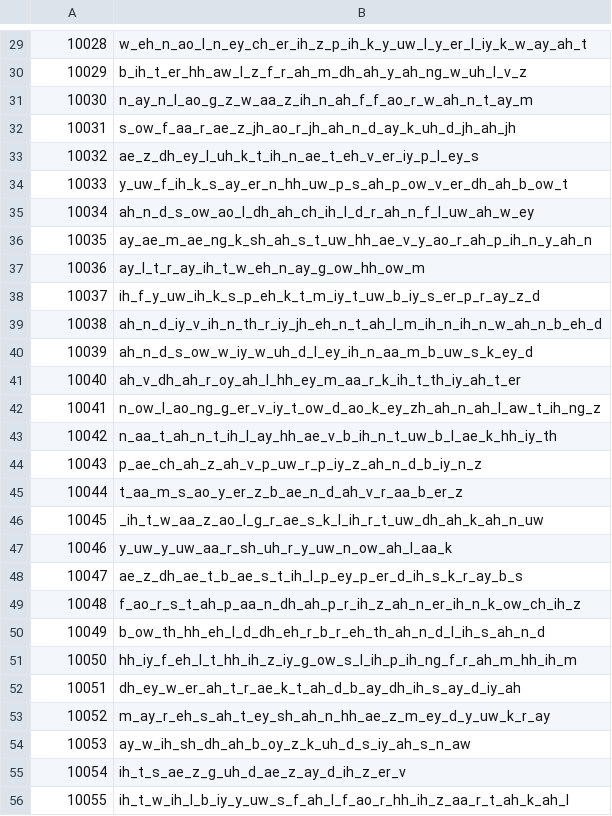
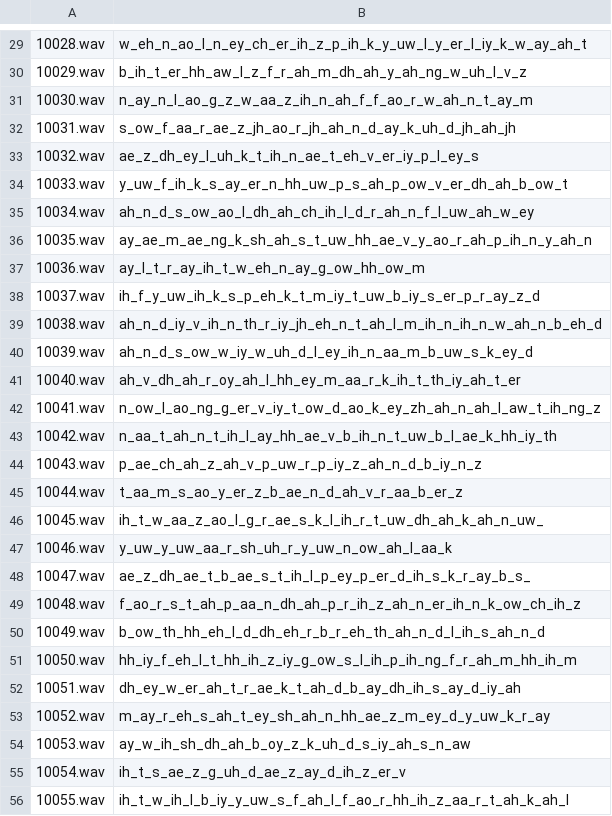
Before and after one commit to Slidingwall/arpasing-10k-11k-reclists, a CSV file: ARPAsing 10k/10k_index_min/index.csv, drawn as a sheet; only a part is shown, gaps mark what is left out; the diff covers the shown part only.

```diff
--- a/ARPAsing 10k/10k_index_min/index.csv
+++ b/ARPAsing 10k/10k_index_min/index.csv
@@ -29,28 +29,28 @@
-10028,w_eh_n_ao_l_n_ey_ch_er_ih_z_p_ih_k_y_uw_l_y_er_l_iy_k_w_ay_ah_t
-10029,b_ih_t_er_hh_aw_l_z_f_r_ah_m_dh_ah_y_ah_ng_w_uh_l_v_z
-10030,n_ay_n_l_ao_g_z_w_aa_z_ih_n_ah_f_f_ao_r_w_ah_n_t_ay_m
-10031,s_ow_f_aa_r_ae_z_jh_ao_r_jh_ah_n_d_ay_k_uh_d_jh_ah_jh
-10032,ae_z_dh_ey_l_uh_k_t_ih_n_ae_t_eh_v_er_iy_p_l_ey_s
-10033,y_uw_f_ih_k_s_ay_er_n_hh_uw_p_s_ah_p_ow_v_er_dh_ah_b_ow_t
-10034,ah_n_d_s_ow_ao_l_dh_ah_ch_ih_l_d_r_ah_n_f_l_uw_ah_w_ey
-10035,ay_ae_m_ae_ng_k_sh_ah_s_t_uw_hh_ae_v_y_ao_r_ah_p_ih_n_y_ah_n
-10036,ay_l_t_r_ay_ih_t_w_eh_n_ay_g_ow_hh_ow_m
-10037,ih_f_y_uw_ih_k_s_p_eh_k_t_m_iy_t_uw_b_iy_s_er_p_r_ay_z_d
-10038,ah_n_d_iy_v_ih_n_th_r_iy_jh_eh_n_t_ah_l_m_ih_n_ih_n_w_ah_n_b_eh_d
-10039,ah_n_d_s_ow_w_iy_w_uh_d_l_ey_ih_n_aa_m_b_uw_s_k_ey_d
-10040,ah_v_dh_ah_r_oy_ah_l_hh_ey_m_aa_r_k_ih_t_th_iy_ah_t_er
-10041,n_ow_l_ao_ng_g_er_v_iy_t_ow_d_ao_k_ey_zh_ah_n_ah_l_aw_t_ih_ng_z
-10042,n_aa_t_ah_n_t_ih_l_ay_hh_ae_v_b_ih_n_t_uw_b_l_ae_k_hh_iy_th
-10043,p_ae_ch_ah_z_ah_v_p_uw_r_p_iy_z_ah_n_d_b_iy_n_z
-10044,t_aa_m_s_ao_y_er_z_b_ae_n_d_ah_v_r_aa_b_er_z
-10045,_ih_t_w_aa_z_ao_l_g_r_ae_s_k_l_ih_r_t_uw_dh_ah_k_ah_n_uw
-10046,y_uw_y_uw_aa_r_sh_uh_r_y_uw_n_ow_ah_l_aa_k
-10047,ae_z_dh_ae_t_b_ae_s_t_ih_l_p_ey_p_er_d_ih_s_k_r_ay_b_s
-10048,f_ao_r_s_t_ah_p_aa_n_dh_ah_p_r_ih_z_ah_n_er_ih_n_k_ow_ch_ih_z
-10049,b_ow_th_hh_eh_l_d_dh_eh_r_b_r_eh_th_ah_n_d_l_ih_s_ah_n_d
-10050,hh_iy_f_eh_l_t_hh_ih_z_iy_g_ow_s_l_ih_p_ih_ng_f_r_ah_m_hh_ih_m
-10051,dh_ey_w_er_ah_t_r_ae_k_t_ah_d_b_ay_dh_ih_s_ay_d_iy_ah
-10052,m_ay_r_eh_s_ah_t_ey_sh_ah_n_hh_ae_z_m_ey_d_y_uw_k_r_ay
-10053,ay_w_ih_sh_dh_ah_b_oy_z_k_uh_d_s_iy_ah_s_n_aw
-10054,ih_t_s_ae_z_g_uh_d_ae_z_ay_d_ih_z_er_v
-10055,ih_t_w_ih_l_b_iy_y_uw_s_f_ah_l_f_ao_r_hh_ih_z_aa_r_t_ah_k_ah_l
+10028.wav,w_eh_n_ao_l_n_ey_ch_er_ih_z_p_ih_k_y_uw_l_y_er_l_iy_k_w_ay_ah_t
+10029.wav,b_ih_t_er_hh_aw_l_z_f_r_ah_m_dh_ah_y_ah_ng_w_uh_l_v_z
+10030.wav,n_ay_n_l_ao_g_z_w_aa_z_ih_n_ah_f_f_ao_r_w_ah_n_t_ay_m
+10031.wav,s_ow_f_aa_r_ae_z_jh_ao_r_jh_ah_n_d_ay_k_uh_d_jh_ah_jh
+10032.wav,ae_z_dh_ey_l_uh_k_t_ih_n_ae_t_eh_v_er_iy_p_l_ey_s
+10033.wav,y_uw_f_ih_k_s_ay_er_n_hh_uw_p_s_ah_p_ow_v_er_dh_ah_b_ow_t
+10034.wav,ah_n_d_s_ow_ao_l_dh_ah_ch_ih_l_d_r_ah_n_f_l_uw_ah_w_ey
+10035.wav,ay_ae_m_ae_ng_k_sh_ah_s_t_uw_hh_ae_v_y_ao_r_ah_p_ih_n_y_ah_n
+10036.wav,ay_l_t_r_ay_ih_t_w_eh_n_ay_g_ow_hh_ow_m
+10037.wav,ih_f_y_uw_ih_k_s_p_eh_k_t_m_iy_t_uw_b_iy_s_er_p_r_ay_z_d
+10038.wav,ah_n_d_iy_v_ih_n_th_r_iy_jh_eh_n_t_ah_l_m_ih_n_ih_n_w_ah_n_b_eh_d
+10039.wav,ah_n_d_s_ow_w_iy_w_uh_d_l_ey_ih_n_aa_m_b_uw_s_k_ey_d
+10040.wav,ah_v_dh_ah_r_oy_ah_l_hh_ey_m_aa_r_k_ih_t_th_iy_ah_t_er
+10041.wav,n_ow_l_ao_ng_g_er_v_iy_t_ow_d_ao_k_ey_zh_ah_n_ah_l_aw_t_ih_ng_z
+10042.wav,n_aa_t_ah_n_t_ih_l_ay_hh_ae_v_b_ih_n_t_uw_b_l_ae_k_hh_iy_th
+10043.wav,p_ae_ch_ah_z_ah_v_p_uw_r_p_iy_z_ah_n_d_b_iy_n_z
+10044.wav,t_aa_m_s_ao_y_er_z_b_ae_n_d_ah_v_r_aa_b_er_z
+10045.wav,ih_t_w_aa_z_ao_l_g_r_ae_s_k_l_ih_r_t_uw_dh_ah_k_ah_n_uw_
+10046.wav,y_uw_y_uw_aa_r_sh_uh_r_y_uw_n_ow_ah_l_aa_k
+10047.wav,ae_z_dh_ae_t_b_ae_s_t_ih_l_p_ey_p_er_d_ih_s_k_r_ay_b_s_
+10048.wav,f_ao_r_s_t_ah_p_aa_n_dh_ah_p_r_ih_z_ah_n_er_ih_n_k_ow_ch_ih_z
+10049.wav,b_ow_th_hh_eh_l_d_dh_eh_r_b_r_eh_th_ah_n_d_l_ih_s_ah_n_d
+10050.wav,hh_iy_f_eh_l_t_hh_ih_z_iy_g_ow_s_l_ih_p_ih_ng_f_r_ah_m_hh_ih_m
+10051.wav,dh_ey_w_er_ah_t_r_ae_k_t_ah_d_b_ay_dh_ih_s_ay_d_iy_ah
+10052.wav,m_ay_r_eh_s_ah_t_ey_sh_ah_n_hh_ae_z_m_ey_d_y_uw_k_r_ay
+10053.wav,ay_w_ih_sh_dh_ah_b_oy_z_k_uh_d_s_iy_ah_s_n_aw
+10054.wav,ih_t_s_ae_z_g_uh_d_ae_z_ay_d_ih_z_er_v
+10055.wav,ih_t_w_ih_l_b_iy_y_uw_s_f_ah_l_f_ao_r_hh_ih_z_aa_r_t_ah_k_ah_l
```
Also changed, not shown: 37 edited cells elsewhere in this file, ARPAsing 10k/10k_index/index.csv, ARPAsing 11k/11k_index/index.csv, 7 other files.
